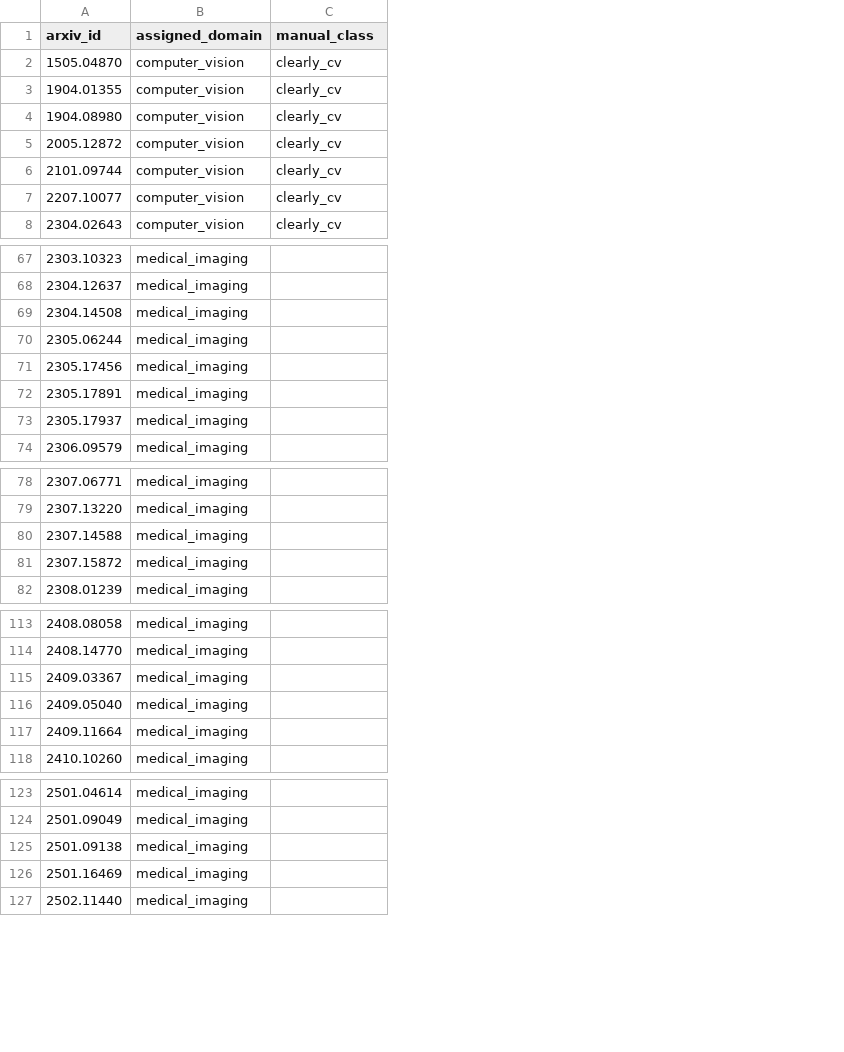
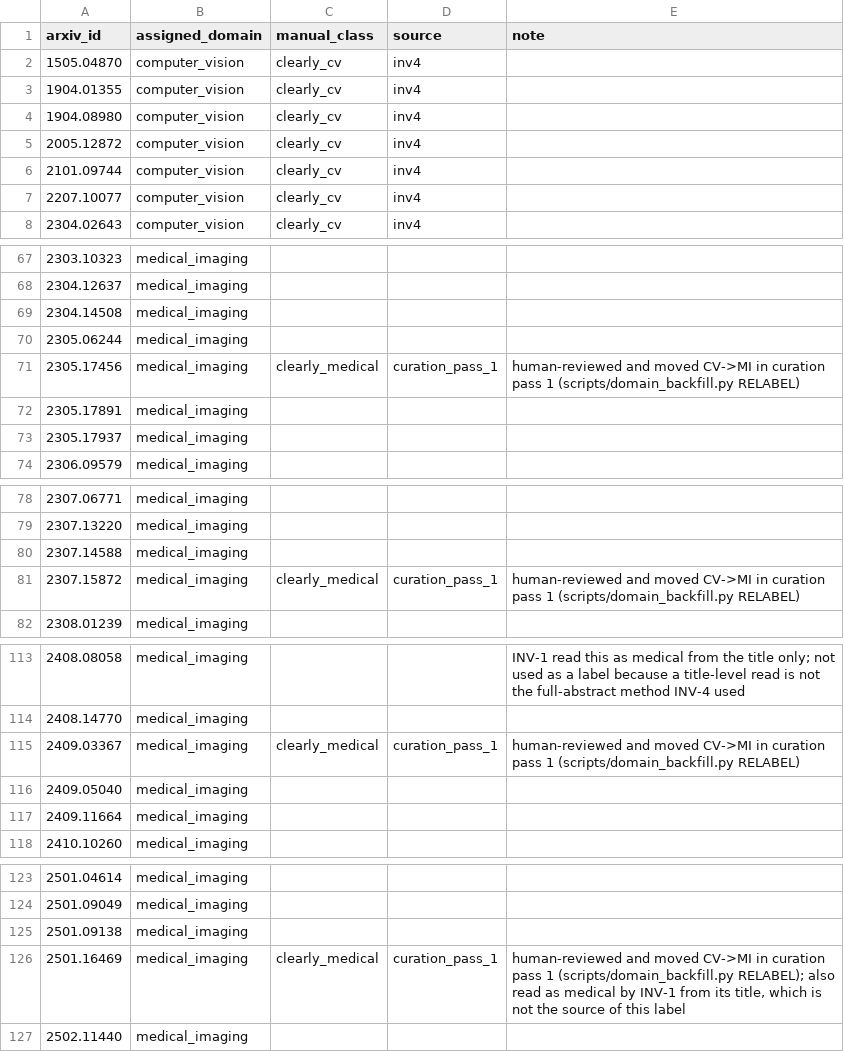
Before and after one commit to weepull/research-gap-hunter, a CSV file: eval/domain_ground_truth.csv, drawn as a sheet; only a part is shown, gaps mark what is left out; the diff names each change by its address in the sheet, - before the commit and + after, or states it on an @@ line.

```diff
--- a/eval/domain_ground_truth.csv
+++ b/eval/domain_ground_truth.csv
+column D (source), rows 2-8: all inv4; row 71: curation_pass_1; row 81: curation_pass_1; row 115: curation_pass_1; row 126: curation_pass_1
+column E (note), row 71: human-reviewed and moved CV->MI in curation pass 1 (scripts/domain_backfill.py RELABEL); row 81: human-reviewed and moved CV->MI in curation pass 1 (scripts/domain_backfill.py RELABEL); rows 113-115: INV-1 read this as medical from the title only; not used as a label because a title-level read is not the full-abstract method INV-4 used |  | human-reviewed and moved CV->MI in curation pass 1 (scripts/domain_backfill.py RELABEL); row 126: human-reviewed and moved CV->MI in curation pass 1 (scripts/domain_backfill.py RELABEL); also read as medical by INV-1 from its title, which is not the source of this label
-C71 (manual_class): (empty)
+C71 (manual_class): clearly_medical
-C81 (manual_class): (empty)
+C81 (manual_class): clearly_medical
-C115 (manual_class): (empty)
+C115 (manual_class): clearly_medical
-C126 (manual_class): (empty)
+C126 (manual_class): clearly_medical
```
Also changed, not shown: 5 other files.
